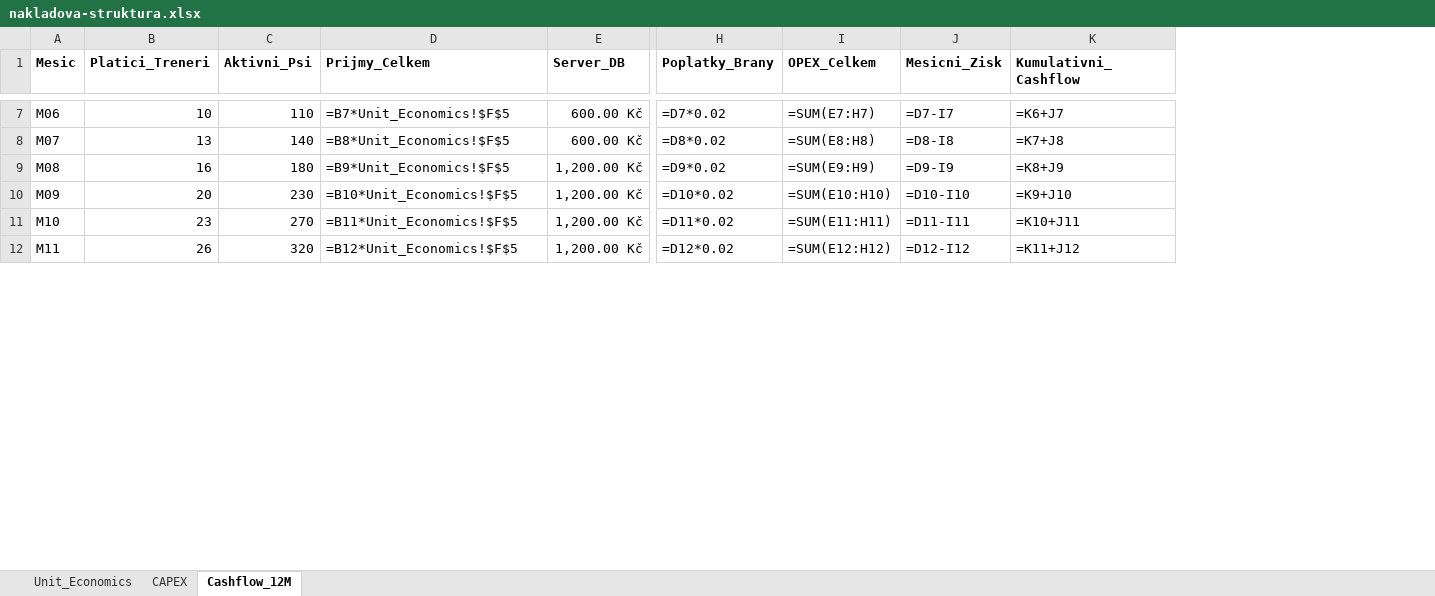
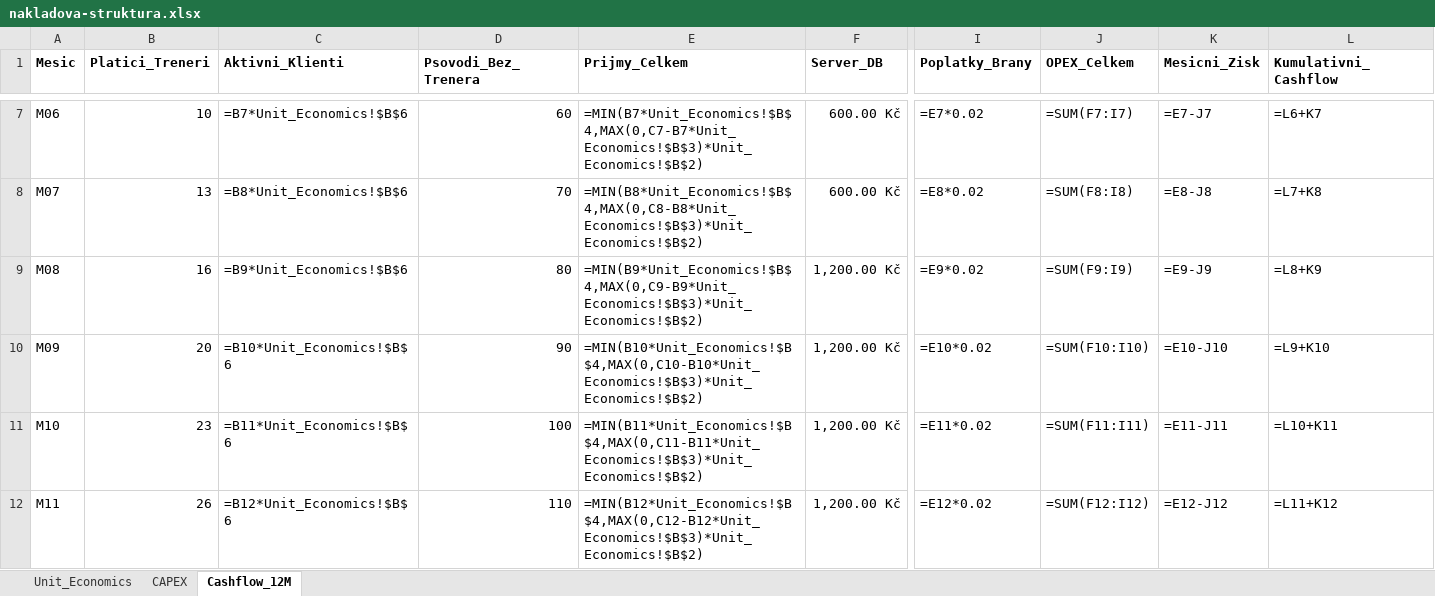
Before and after one commit to applifting-vsecourse/team-5, an Excel workbook: docs/vystupy/nakladova-struktura.xlsx, sheet Cashflow_12M, drawn as a sheet; only a part is shown, gaps mark what is left out; values as stored, in another font and other column widths than the file's, no borders; formulas without a stored value are shown as written; removed rows and columns are numbered as before the commit, all else as after; the diff covers the shown part only; the diff names each change by its address in the sheet, - before the commit and + after, or states it on an @@ line.

```diff
--- a/docs/vystupy/nakladova-struktura.xlsx (sheet Cashflow_12M)
+++ b/docs/vystupy/nakladova-struktura.xlsx (sheet Cashflow_12M)
-column C (Aktivni_Psi), rows 7-12: 110 | 140 | 180 | 230 | 270 | 320
+column C (Aktivni_Klienti), rows 7-12: =B7*Unit_Economics!$B$6 | =B8*Unit_Economics!$B$6 | =B9*Unit_Economics!$B$6 | =B10*Unit_Economics!$B$6 | =B11*Unit_Economics!$B$6 | =B12*Unit_Economics!$B$6
+column D (Psovodi_Bez_Trenera), rows 7-12: 60 | 70 | 80 | 90 | 100 | 110
-E7 (Prijmy_Celkem): =B7*Unit_Economics!$F$5
+E7 (Prijmy_Celkem): =MIN(B7*Unit_Economics!$B$4,MAX(0,C7-B7*Unit_Economics!$B$3)*Unit_Economics!$B$2)
-I7 (Poplatky_Brany): =D7*0.02
+I7 (Poplatky_Brany): =E7*0.02
-J7 (OPEX_Celkem): =SUM(E7:H7)
+J7 (OPEX_Celkem): =SUM(F7:I7)
-K7 (Mesicni_Zisk): =D7-I7
+K7 (Mesicni_Zisk): =E7-J7
-L7 (Kumulativni_Cashflow): =K6+J7
+L7 (Kumulativni_Cashflow): =L6+K7
-E8 (Prijmy_Celkem): =B8*Unit_Economics!$F$5
+E8 (Prijmy_Celkem): =MIN(B8*Unit_Economics!$B$4,MAX(0,C8-B8*Unit_Economics!$B$3)*Unit_Economics!$B$2)
-I8 (Poplatky_Brany): =D8*0.02
+I8 (Poplatky_Brany): =E8*0.02
-J8 (OPEX_Celkem): =SUM(E8:H8)
+J8 (OPEX_Celkem): =SUM(F8:I8)
-K8 (Mesicni_Zisk): =D8-I8
+K8 (Mesicni_Zisk): =E8-J8
-L8 (Kumulativni_Cashflow): =K7+J8
+L8 (Kumulativni_Cashflow): =L7+K8
-E9 (Prijmy_Celkem): =B9*Unit_Economics!$F$5
+E9 (Prijmy_Celkem): =MIN(B9*Unit_Economics!$B$4,MAX(0,C9-B9*Unit_Economics!$B$3)*Unit_Economics!$B$2)
-I9 (Poplatky_Brany): =D9*0.02
+I9 (Poplatky_Brany): =E9*0.02
-J9 (OPEX_Celkem): =SUM(E9:H9)
+J9 (OPEX_Celkem): =SUM(F9:I9)
-K9 (Mesicni_Zisk): =D9-I9
+K9 (Mesicni_Zisk): =E9-J9
-L9 (Kumulativni_Cashflow): =K8+J9
+L9 (Kumulativni_Cashflow): =L8+K9
-E10 (Prijmy_Celkem): =B10*Unit_Economics!$F$5
+E10 (Prijmy_Celkem): =MIN(B10*Unit_Economics!$B$4,MAX(0,C10-B10*Unit_Economics!$B$3)*Unit_Economics!$B$2)
-I10 (Poplatky_Brany): =D10*0.02
+I10 (Poplatky_Brany): =E10*0.02
-J10 (OPEX_Celkem): =SUM(E10:H10)
+J10 (OPEX_Celkem): =SUM(F10:I10)
-K10 (Mesicni_Zisk): =D10-I10
+K10 (Mesicni_Zisk): =E10-J10
-L10 (Kumulativni_Cashflow): =K9+J10
+L10 (Kumulativni_Cashflow): =L9+K10
-E11 (Prijmy_Celkem): =B11*Unit_Economics!$F$5
+E11 (Prijmy_Celkem): =MIN(B11*Unit_Economics!$B$4,MAX(0,C11-B11*Unit_Economics!$B$3)*Unit_Economics!$B$2)
-I11 (Poplatky_Brany): =D11*0.02
+I11 (Poplatky_Brany): =E11*0.02
-J11 (OPEX_Celkem): =SUM(E11:H11)
+J11 (OPEX_Celkem): =SUM(F11:I11)
-K11 (Mesicni_Zisk): =D11-I11
+K11 (Mesicni_Zisk): =E11-J11
-L11 (Kumulativni_Cashflow): =K10+J11
+L11 (Kumulativni_Cashflow): =L10+K11
-E12 (Prijmy_Celkem): =B12*Unit_Economics!$F$5
+E12 (Prijmy_Celkem): =MIN(B12*Unit_Economics!$B$4,MAX(0,C12-B12*Unit_Economics!$B$3)*Unit_Economics!$B$2)
-I12 (Poplatky_Brany): =D12*0.02
+I12 (Poplatky_Brany): =E12*0.02
-J12 (OPEX_Celkem): =SUM(E12:H12)
+J12 (OPEX_Celkem): =SUM(F12:I12)
-K12 (Mesicni_Zisk): =D12-I12
+K12 (Mesicni_Zisk): =E12-J12
-L12 (Kumulativni_Cashflow): =K11+J12
+L12 (Kumulativni_Cashflow): =L11+K12
```
Also changed, not shown: 2 added rows and 30 edited cells elsewhere in this sheet, sheet Unit_Economics, docs/vystupy/feature-breakdown.xlsx, 10 other files.
